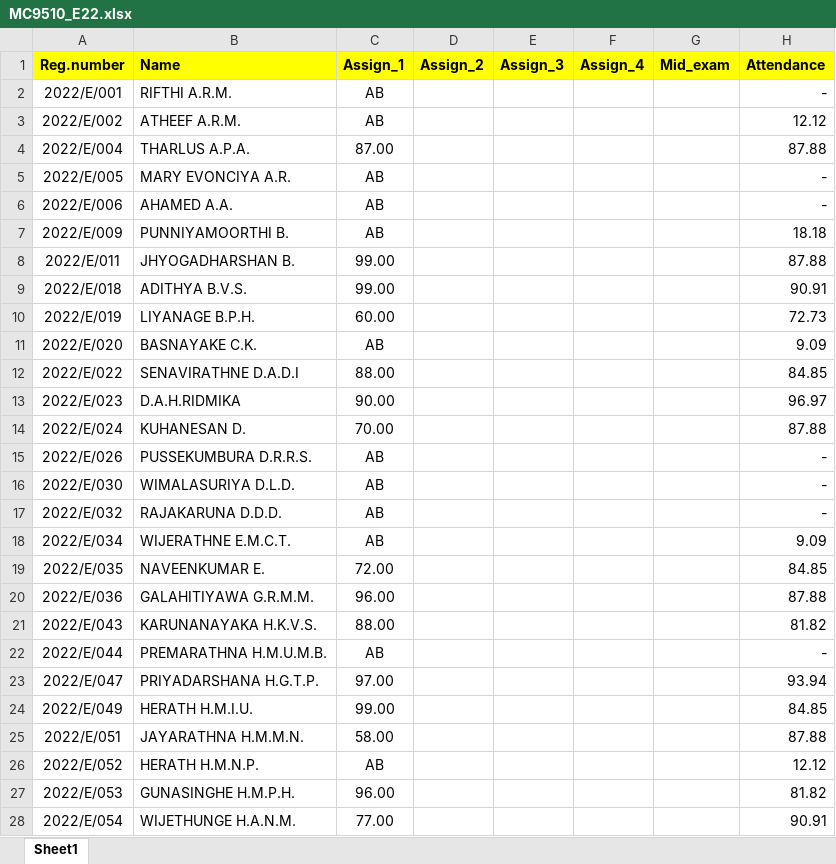
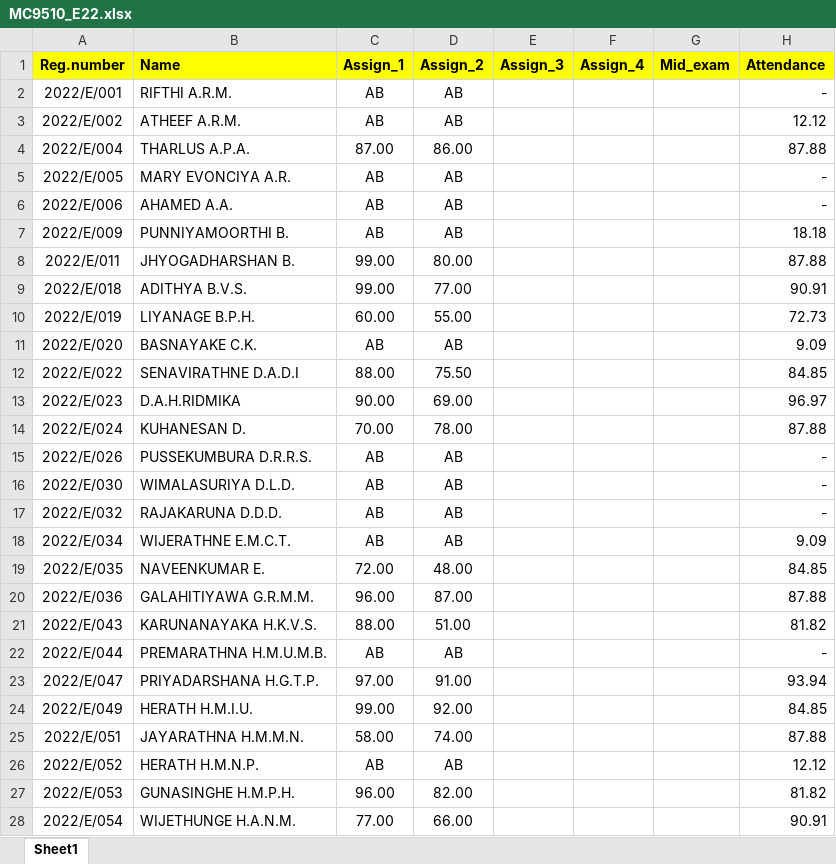
Before and after one commit to IDSFoE/MC3020_Attendance, an Excel workbook: MC9510_E22.xlsx, sheet Sheet1, drawn as a sheet; only a part is shown; values as stored, in another font and other column widths than the file's, no borders; the diff covers the shown part only; the diff names each change by its address in the sheet, - before the commit and + after, or states it on an @@ line.

Commit message:
Add files via upload

```diff
--- a/MC9510_E22.xlsx (sheet Sheet1)
+++ b/MC9510_E22.xlsx (sheet Sheet1)
-D2:D3 (Assign_2): (empty)
+D2:D3 (Assign_2): AB
-D4 (Assign_2): (empty)
+D4 (Assign_2): 86.00
-D5:D7 (Assign_2): (empty)
+D5:D7 (Assign_2): AB
-D8 (Assign_2): (empty)
+D8 (Assign_2): 80.00
-D9 (Assign_2): (empty)
+D9 (Assign_2): 77.00
-D10 (Assign_2): (empty)
+D10 (Assign_2): 55.00
-D11 (Assign_2): (empty)
+D11 (Assign_2): AB
-D12 (Assign_2): (empty)
+D12 (Assign_2): 75.50
-D13 (Assign_2): (empty)
+D13 (Assign_2): 69.00
-D14 (Assign_2): (empty)
+D14 (Assign_2): 78.00
-D15:D18 (Assign_2): (empty)
+D15:D18 (Assign_2): AB
-D19 (Assign_2): (empty)
+D19 (Assign_2): 48.00
-D20 (Assign_2): (empty)
+D20 (Assign_2): 87.00
-D21 (Assign_2): (empty)
+D21 (Assign_2): 51.00
-D22 (Assign_2): (empty)
+D22 (Assign_2): AB
-D23 (Assign_2): (empty)
+D23 (Assign_2): 91.00
-D24 (Assign_2): (empty)
+D24 (Assign_2): 92.00
-D25 (Assign_2): (empty)
+D25 (Assign_2): 74.00
-D26 (Assign_2): (empty)
+D26 (Assign_2): AB
-D27 (Assign_2): (empty)
+D27 (Assign_2): 82.00
-D28 (Assign_2): (empty)
+D28 (Assign_2): 66.00
```
Also changed, not shown: 117 edited cells elsewhere in this sheet.
